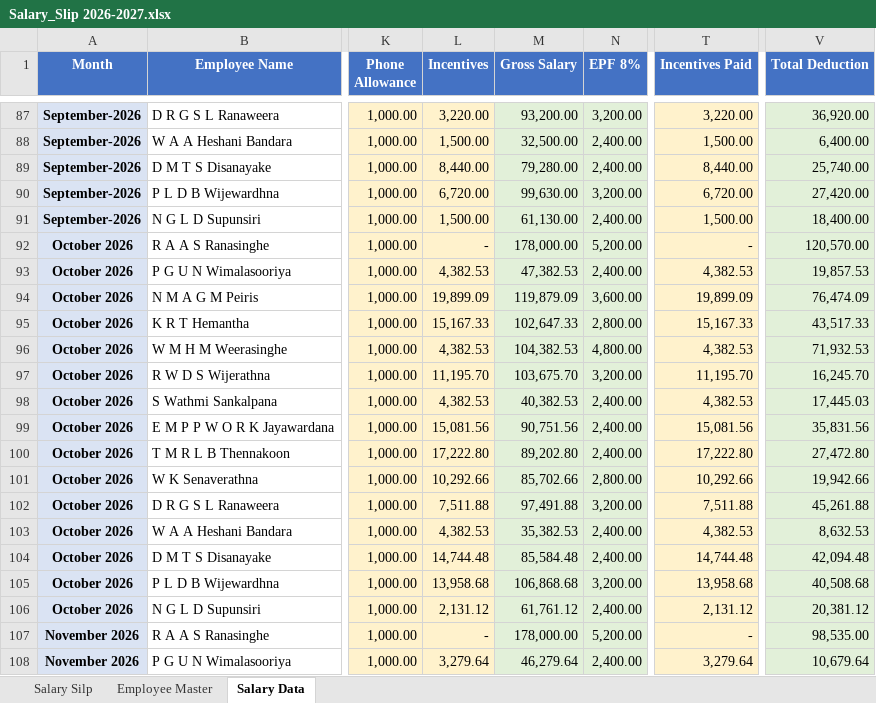
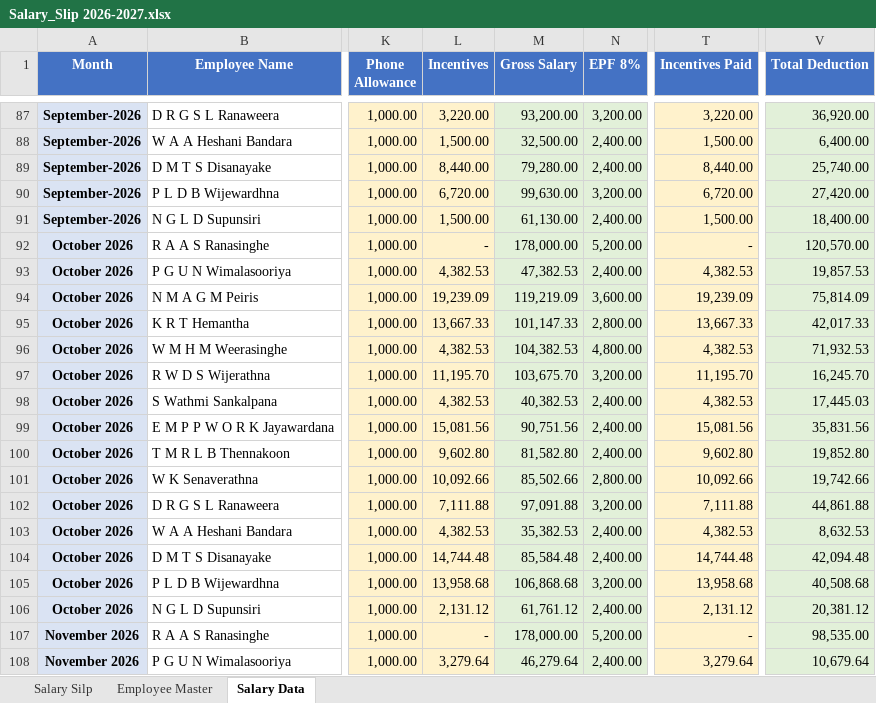
Before and after one commit to hiranmanushka-commits/Payslips, an Excel workbook: Salary_Slip 2026-2027.xlsx, sheet Salary Data, drawn as a sheet; only a part is shown, gaps mark what is left out; values as stored, in another font and other column widths than the file's, no borders; the diff names each change by its address in the sheet, - before the commit and + after, or states it on an @@ line.

Commit message:
Add files via upload

```diff
--- a/Salary_Slip 2026-2027.xlsx (sheet Salary Data)
+++ b/Salary_Slip 2026-2027.xlsx (sheet Salary Data)
-L94 (Incentives): 19,899.09
+L94 (Incentives): 19,239.09
-M94 (Gross Salary): 119,879.09
+M94 (Gross Salary): 119,219.09
-T94 (Incentives Paid): 19,899.09
+T94 (Incentives Paid): 19,239.09
-V94 (Total Deduction): 76,474.09
+V94 (Total Deduction): 75,814.09
-L95 (Incentives): 15,167.33
+L95 (Incentives): 13,667.33
-M95 (Gross Salary): 102,647.33
+M95 (Gross Salary): 101,147.33
-T95 (Incentives Paid): 15,167.33
+T95 (Incentives Paid): 13,667.33
-V95 (Total Deduction): 43,517.33
+V95 (Total Deduction): 42,017.33
-L100 (Incentives): 17,222.80
+L100 (Incentives): 9,602.80
-M100 (Gross Salary): 89,202.80
+M100 (Gross Salary): 81,582.80
-T100 (Incentives Paid): 17,222.80
+T100 (Incentives Paid): 9,602.80
-V100 (Total Deduction): 27,472.80
+V100 (Total Deduction): 19,852.80
-L101 (Incentives): 10,292.66
+L101 (Incentives): 10,092.66
-M101 (Gross Salary): 85,702.66
+M101 (Gross Salary): 85,502.66
-T101 (Incentives Paid): 10,292.66
+T101 (Incentives Paid): 10,092.66
-V101 (Total Deduction): 19,942.66
+V101 (Total Deduction): 19,742.66
-L102 (Incentives): 7,511.88
+L102 (Incentives): 7,111.88
-M102 (Gross Salary): 97,491.88
+M102 (Gross Salary): 97,091.88
-T102 (Incentives Paid): 7,511.88
+T102 (Incentives Paid): 7,111.88
-V102 (Total Deduction): 45,261.88
+V102 (Total Deduction): 44,861.88
```
